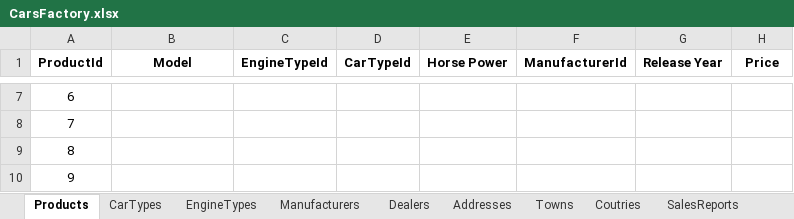
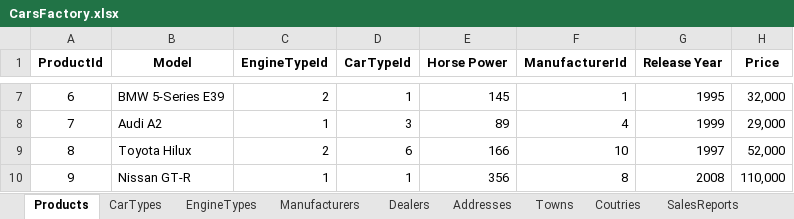
Before and after one commit to StefanSinapov/Databases-Teamwork-2014, an Excel workbook: CarsFactory.xlsx, sheet Products, drawn as a sheet; only a part is shown, gaps mark what is left out; values as stored, in another font and other column widths than the file's, no borders; the diff covers the shown part only; the diff names each change by its address in the sheet, - before the commit and + after, or states it on an @@ line.

```diff
--- a/CarsFactory.xlsx (sheet Products)
+++ b/CarsFactory.xlsx (sheet Products)
-B7 (Model): (empty)
+B7 (Model): BMW 5-Series E39
-C7 (EngineTypeId): (empty)
+C7 (EngineTypeId): 2
-D7 (CarTypeId): (empty)
+D7 (CarTypeId): 1
-E7 (Horse Power): (empty)
+E7 (Horse Power): 145
-F7 (ManufacturerId): (empty)
+F7 (ManufacturerId): 1
-G7 (Release Year): (empty)
+G7 (Release Year): 1995
-H7 (Price): (empty)
+H7 (Price): 32,000
-B8 (Model): (empty)
+B8 (Model): Audi A2
-C8 (EngineTypeId): (empty)
+C8 (EngineTypeId): 1
-D8 (CarTypeId): (empty)
+D8 (CarTypeId): 3
-E8 (Horse Power): (empty)
+E8 (Horse Power): 89
-F8 (ManufacturerId): (empty)
+F8 (ManufacturerId): 4
-G8 (Release Year): (empty)
+G8 (Release Year): 1999
-H8 (Price): (empty)
+H8 (Price): 29,000
-B9 (Model): (empty)
+B9 (Model): Toyota Hilux
-C9 (EngineTypeId): (empty)
+C9 (EngineTypeId): 2
-D9 (CarTypeId): (empty)
+D9 (CarTypeId): 6
-E9 (Horse Power): (empty)
+E9 (Horse Power): 166
-F9 (ManufacturerId): (empty)
+F9 (ManufacturerId): 10
-G9 (Release Year): (empty)
+G9 (Release Year): 1997
-H9 (Price): (empty)
+H9 (Price): 52,000
-B10 (Model): (empty)
+B10 (Model): Nissan GT-R
-C10 (EngineTypeId): (empty)
+C10 (EngineTypeId): 1
-D10 (CarTypeId): (empty)
+D10 (CarTypeId): 1
-E10 (Horse Power): (empty)
+E10 (Horse Power): 356
-F10 (ManufacturerId): (empty)
+F10 (ManufacturerId): 8
-G10 (Release Year): (empty)
+G10 (Release Year): 2008
-H10 (Price): (empty)
+H10 (Price): 110,000
```
Also changed, not shown: 42 edited cells elsewhere in this sheet, 29 other files.
